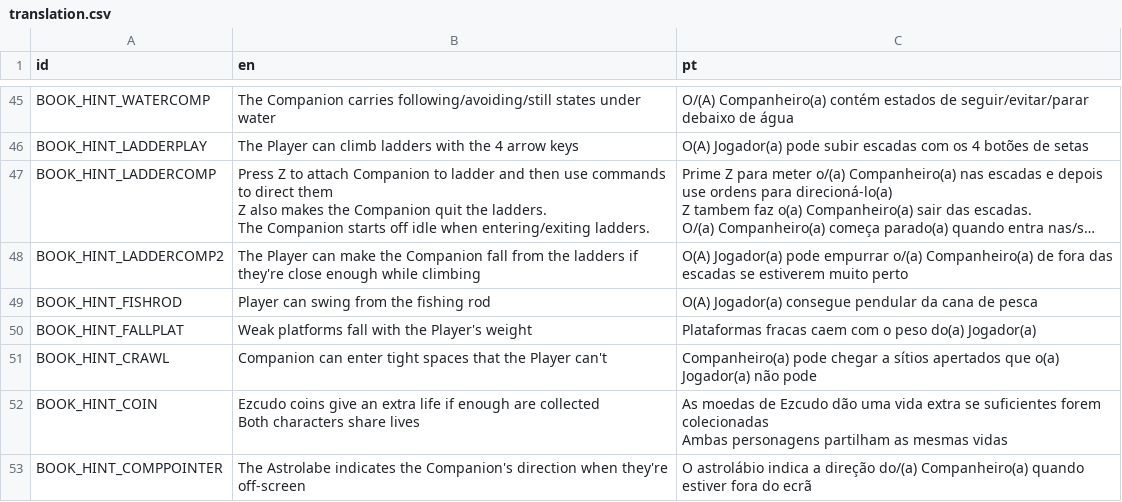
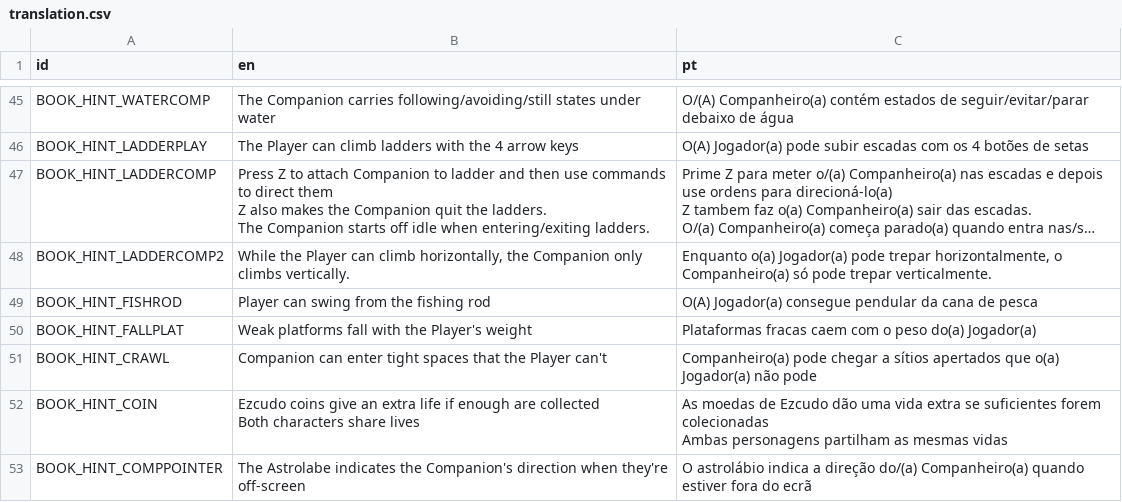
Before and after one commit to EyeBallTank/PROJECT-NORTUBEL-main-ish, a CSV file: assets/localization/translation.csv, drawn as a sheet; only a part is shown, gaps mark what is left out; long unchanged cells end in …; the diff names each change by its address in the sheet, - before the commit and + after, or states it on an @@ line.

```diff
--- a/assets/localization/translation.csv
+++ b/assets/localization/translation.csv
-B48 (en): The Player can make the Companion fall from the ladders if they're close enough while climbing
+B48 (en): While the Player can climb horizontally, the Companion only climbs vertically.
-C48 (pt): O(A) Jogador(a) pode empurrar o/(a) Companheiro(a) de fora das escadas se estiverem muito perto
+C48 (pt): Enquanto o(a) Jogador(a) pode trepar horizontalmente, o Companheiro(a) só pode trepar verticalmente.
```
Also changed, not shown: 7 other files.
